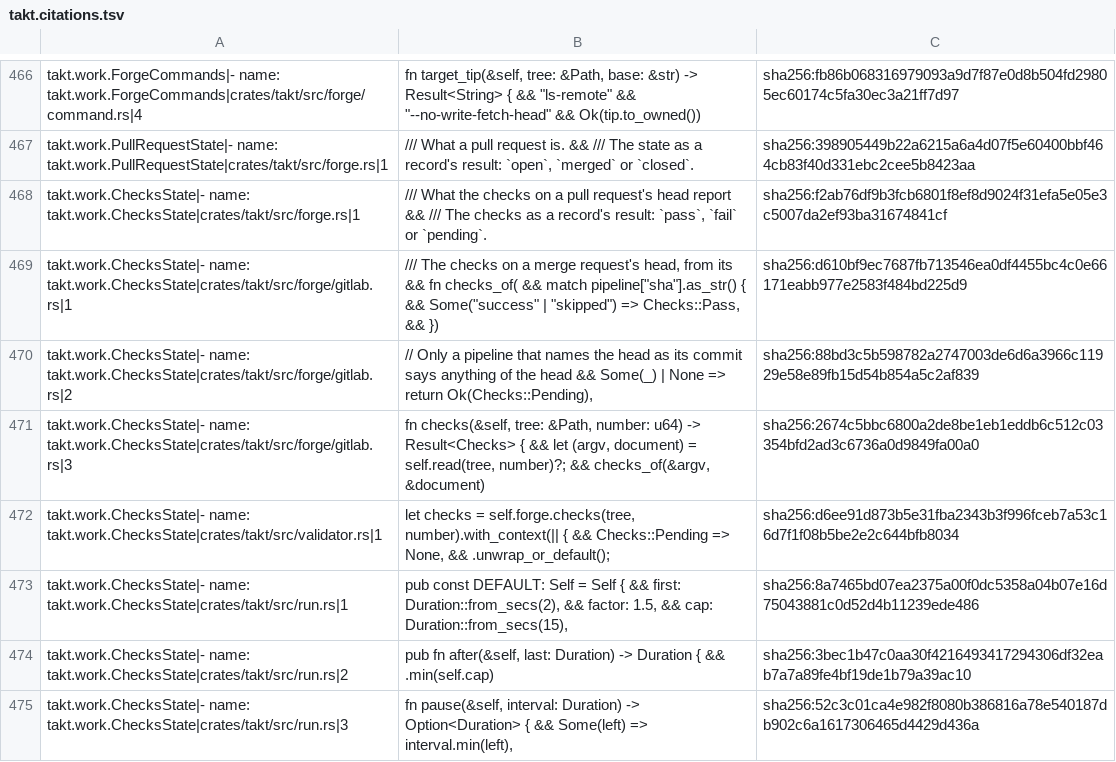
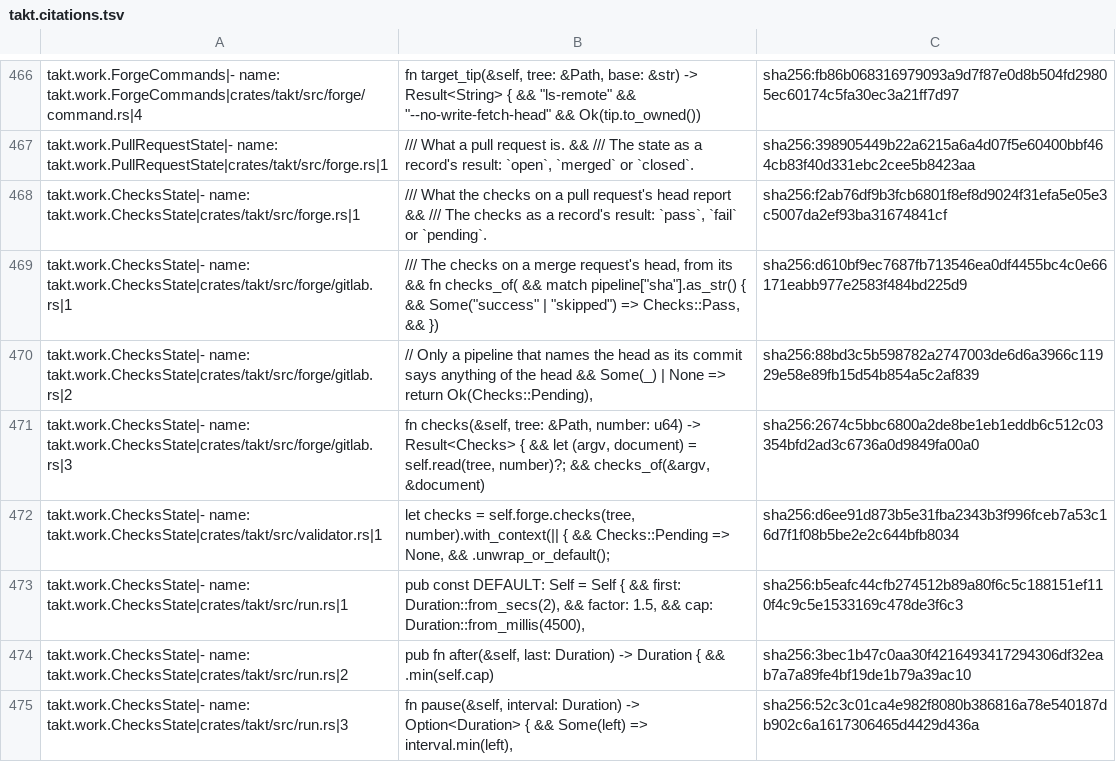
Before and after one commit to beyond10x/takt, a TSV file: ess/domains/takt.citations.tsv, drawn as a sheet; only a part is shown, gaps mark what is left out.

```diff
--- a/ess/domains/takt.citations.tsv
+++ b/ess/domains/takt.citations.tsv
@@ -472,3 +472,3 @@ takt.work.ChecksState|- name: takt.work.ChecksState|crates/takt/src/forge/gitlab
 takt.work.ChecksState|- name: takt.work.ChecksState|crates/takt/src/validator.rs|1	let checks = self.forge.checks(tree, number).with_context(|| { && Checks::Pending => None, && .unwrap_or_default();	sha256:d6ee91d873b5e31fba2343b3f996fceb7a53c16d7f1f08b5be2e2c644bfb8034
-takt.work.ChecksState|- name: takt.work.ChecksState|crates/takt/src/run.rs|1	pub const DEFAULT: Self = Self { && first: Duration::from_secs(2), && factor: 1.5, && cap: Duration::from_secs(15),	sha256:8a7465bd07ea2375a00f0dc5358a04b07e16d75043881c0d52d4b11239ede486
+takt.work.ChecksState|- name: takt.work.ChecksState|crates/takt/src/run.rs|1	pub const DEFAULT: Self = Self { && first: Duration::from_secs(2), && factor: 1.5, && cap: Duration::from_millis(4500),	sha256:b5eafc44cfb274512b89a80f6c5c188151ef110f4c9c5e1533169c478de3f6c3
 takt.work.ChecksState|- name: takt.work.ChecksState|crates/takt/src/run.rs|2	pub fn after(&self, last: Duration) -> Duration { && .min(self.cap)	sha256:3bec1b47c0aa30f4216493417294306df32eab7a7a89fe4bf19de1b79a39ac10
```
Also changed, not shown: 6 other files.
